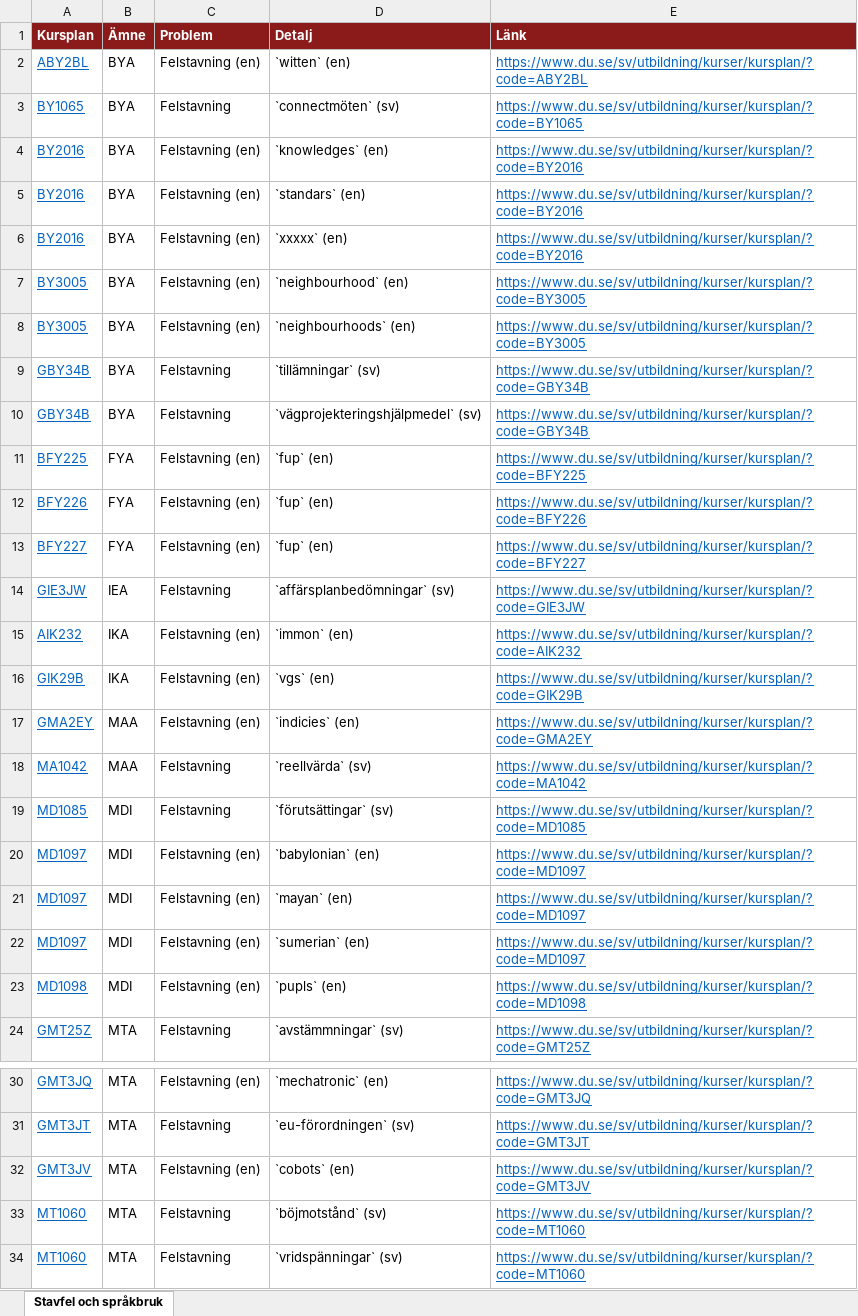
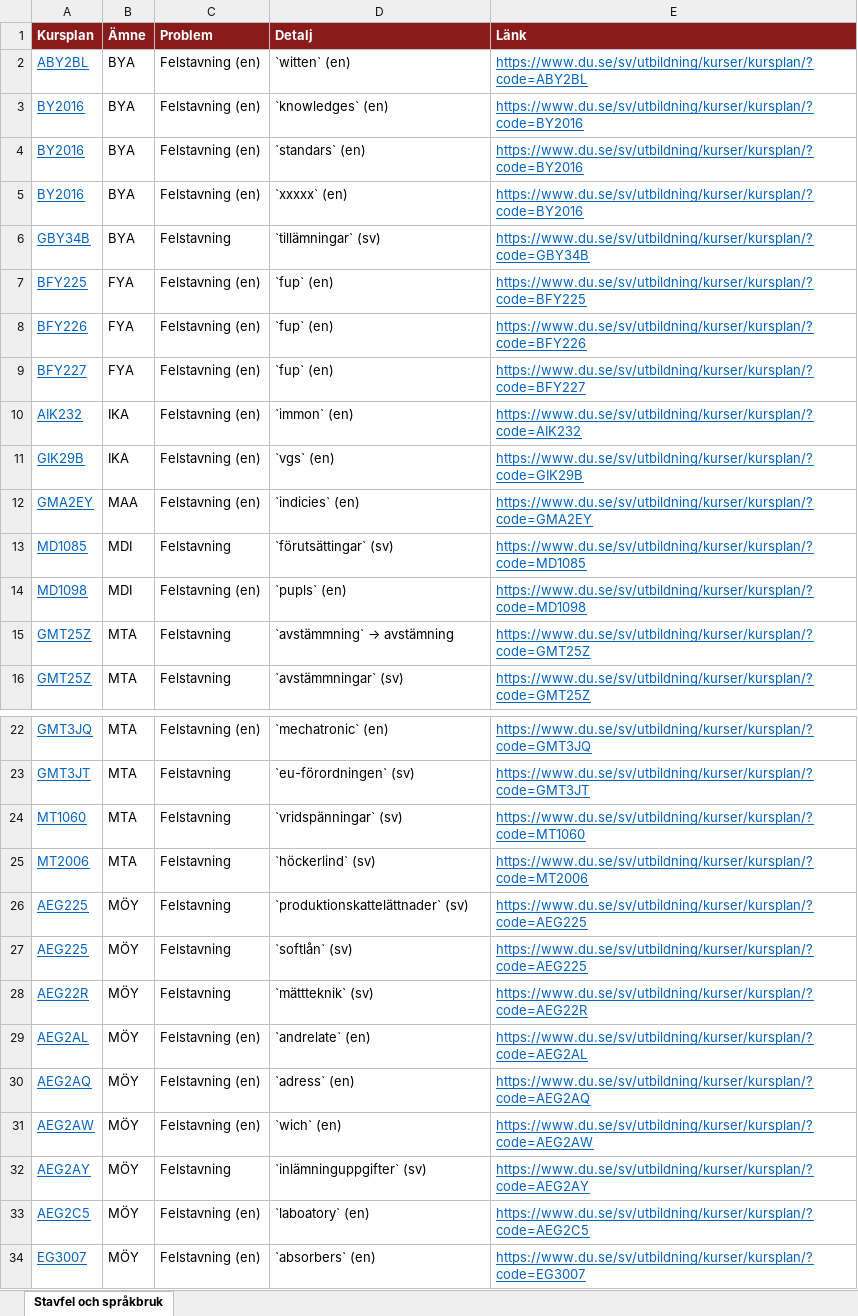
Before and after one commit to charlie-lindgren/dalarna-university, an Excel workbook: vault-dalarna-university/01 IIT/Analys/Stavfel och språkbruk.xlsx, sheet Stavfel och språkbruk, drawn as a sheet; only a part is shown, gaps mark what is left out; the shorter side is filled out with more unchanged rows; values as stored, in another font and other column widths than the file's, no borders; removed rows and columns are numbered as before the commit, all else as after; the diff covers the shown part only; the diff names each change by its address in the sheet, - before the commit and + after, or states it on an @@ line.

Commit message:
Update analysis files across multiple departments
- Updated Betygsskalor.xlsx in 01 IIT, 02 IHV, 03 IKS, and 04 ISLL directories.
- Updated Bloom-taxonomi.xlsx in 01 IIT, 02 IHV, 03 IKS, and 04 ISLL directories.
- Updated Examinationsformer.xlsx in 01 IIT, 02 IHV, 03 IKS, and 04 ISLL directories.
- Updated Frasningskonsistens lärandemål.xlsx in 01 IIT, 02 IHV, 03 IKS, and 04 ISLL directories.
- Updated Omfång på lärandemål.xlsx in 01 IIT, 02 IHV, 03 IKS, and 04 ISLL directories.
- Updated Samstämmighet svenska och engelska.xlsx in 01 IIT, 02 IHV, 03 IKS, and 04 ISLL directories.
- Updated Stavfel och språkbruk.md and Stavfel och språkbruk.xlsx in 01 IIT, 02 IHV, 03 IKS, and 04 ISLL directories.

```diff
--- a/vault-dalarna-university/01 IIT/Analys/Stavfel och språkbruk.xlsx (sheet Stavfel och språkbruk)
+++ b/vault-dalarna-university/01 IIT/Analys/Stavfel och språkbruk.xlsx (sheet Stavfel och språkbruk)
-row 3: BY1065 | BYA | Felstavning | `connectmöten` (sv) | https://www.du.se/sv/utbildning/kurser/kursplan/?code=BY1065
-row 7: BY3005 | BYA | Felstavning (en) | `neighbourhood` (en) | https://www.du.se/sv/utbildning/kurser/kursplan/?code=BY3005
-row 8: BY3005 | BYA | Felstavning (en) | `neighbourhoods` (en) | https://www.du.se/sv/utbildning/kurser/kursplan/?code=BY3005
-row 10: GBY34B | BYA | Felstavning | `vägprojekteringshjälpmedel` (sv) | https://www.du.se/sv/utbildning/kurser/kursplan/?code=GBY34B
-row 14: GIE3JW | IEA | Felstavning | `affärsplanbedömningar` (sv) | https://www.du.se/sv/utbildning/kurser/kursplan/?code=GIE3JW
-row 18: MA1042 | MAA | Felstavning | `reellvärda` (sv) | https://www.du.se/sv/utbildning/kurser/kursplan/?code=MA1042
-row 20: MD1097 | MDI | Felstavning (en) | `babylonian` (en) | https://www.du.se/sv/utbildning/kurser/kursplan/?code=MD1097
-row 21: MD1097 | MDI | Felstavning (en) | `mayan` (en) | https://www.du.se/sv/utbildning/kurser/kursplan/?code=MD1097
-row 22: MD1097 | MDI | Felstavning (en) | `sumerian` (en) | https://www.du.se/sv/utbildning/kurser/kursplan/?code=MD1097
+row 15: GMT25Z | MTA | Felstavning | `avstämmning` → avstämning | https://www.du.se/sv/utbildning/kurser/kursplan/?code=GMT25Z
-row 32: GMT3JV | MTA | Felstavning (en) | `cobots` (en) | https://www.du.se/sv/utbildning/kurser/kursplan/?code=GMT3JV
-row 33: MT1060 | MTA | Felstavning | `böjmotstånd` (sv) | https://www.du.se/sv/utbildning/kurser/kursplan/?code=MT1060
```
Also changed, not shown: 4 removed rows elsewhere in this sheet, vault-dalarna-university/01 IIT/Analys/Frasningskonsistens lärandemål.xlsx, vault-dalarna-university/02 IHV/Analys/Frasningskonsistens lärandemål.xlsx, 26 other files.
